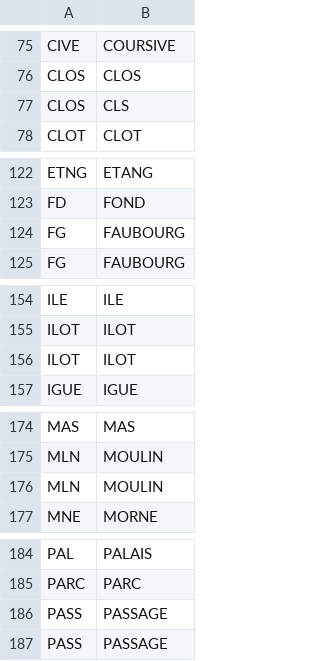
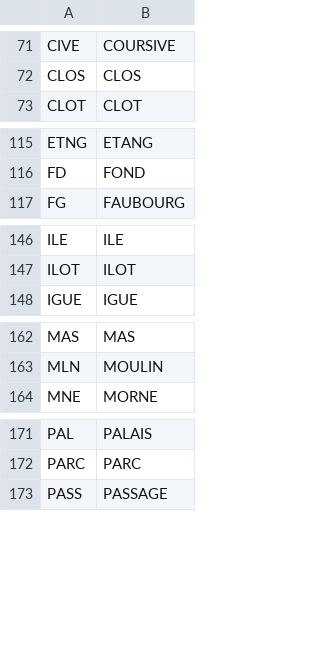
Before and after one commit to InseeFrLab/gaia-decoupage-nom-voie, a CSV file: data/type_voie.csv, drawn as a sheet; only a part is shown, gaps mark what is left out; the diff covers the shown part only; the diff names each change by its address in the sheet, - before the commit and + after, or states it on an @@ line.

```diff
--- a/data/type_voie.csv
+++ b/data/type_voie.csv
-row 77: CLOS | CLS
-row 124: FG | FAUBOURG
-row 156: ILOT | ILOT
-row 176: MLN | MOULIN
-row 186: PASS | PASSAGE
```
Also changed, not shown: 19 removed rows elsewhere in this file.
